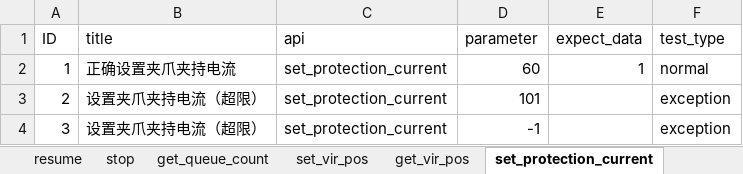
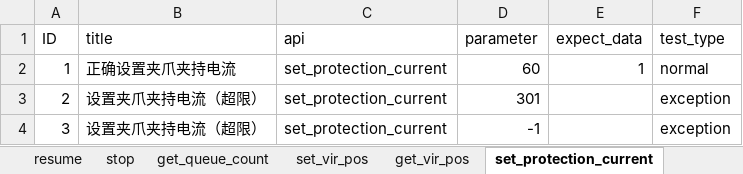
Before and after one commit to mengjunwu-elephant/elephant-autotest, an Excel workbook: test_data/test_pro_gripper.xlsx, sheet set_protection_current, drawn as a sheet; values as stored, in another font and other column widths than the file's, no borders; the diff names each change by its address in the sheet, - before the commit and + after, or states it on an @@ line.

```diff
--- a/test_data/test_pro_gripper.xlsx (sheet set_protection_current)
+++ b/test_data/test_pro_gripper.xlsx (sheet set_protection_current)
-D3 (parameter): 101
+D3 (parameter): 301
```
Also changed, not shown: sheet set_gripper_id, sheet set_abs_gripper_angle, sheet get_protection_current, sheet set_gripper_p, sheet set_vir_pos, other sheet tabs, test_data/test_mercury.xlsx.
